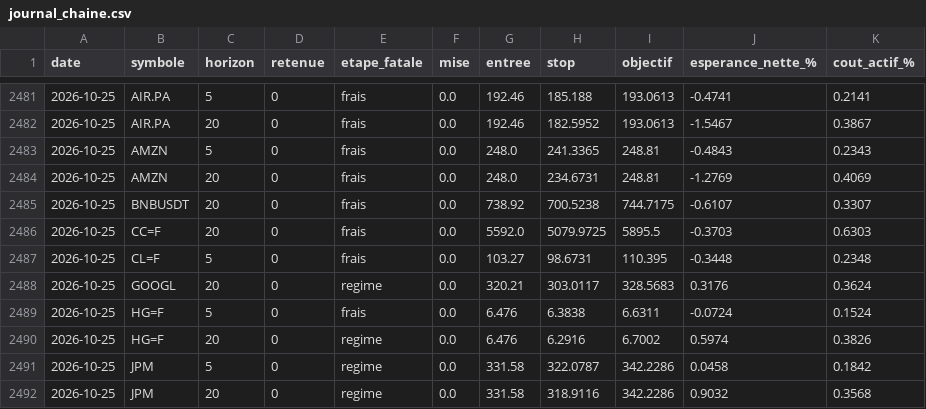
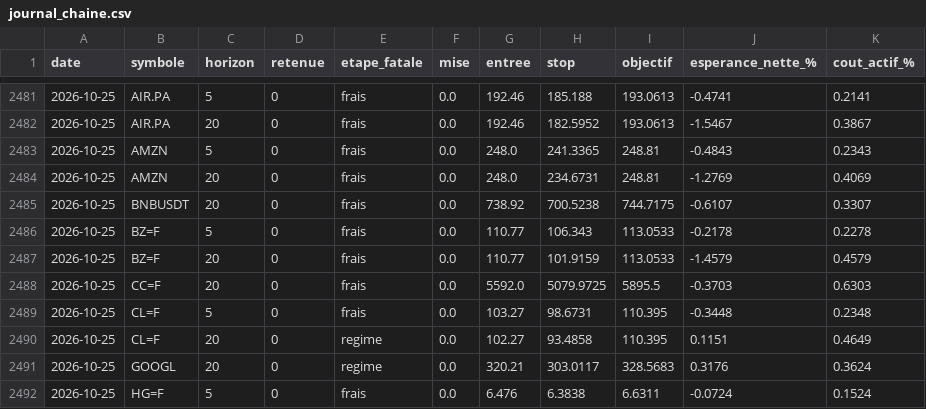
Before and after one commit to David-GNLF/marketlab, a CSV file: data_local/journal_chaine.csv, drawn as a sheet; only a part is shown, gaps mark what is left out; the shorter side is filled out with more unchanged rows.

```diff
--- a/data_local/journal_chaine.csv
+++ b/data_local/journal_chaine.csv
@@ -2485,4 +2485,7 @@ date,symbole,horizon,retenue,etape_fatale,mise,entree,stop,objectif,esperance_ne
 2026-10-25,BNBUSDT,20,0,frais,0.0,738.92,700.5238,744.7175,-0.6107,0.3307
+2026-10-25,BZ=F,5,0,frais,0.0,110.77,106.343,113.0533,-0.2178,0.2278
+2026-10-25,BZ=F,20,0,frais,0.0,110.77,101.9159,113.0533,-1.4579,0.4579
 2026-10-25,CC=F,20,0,frais,0.0,5592.0,5079.9725,5895.5,-0.3703,0.6303
 2026-10-25,CL=F,5,0,frais,0.0,103.27,98.6731,110.395,-0.3448,0.2348
+2026-10-25,CL=F,20,0,regime,0.0,102.27,93.4858,110.395,0.1151,0.4649
 2026-10-25,GOOGL,20,0,regime,0.0,320.21,303.0117,328.5683,0.3176,0.3624
```
Also changed, not shown: data_local/calendrier_historique.csv, data_local/journal_decisions.csv, 5 other files.
